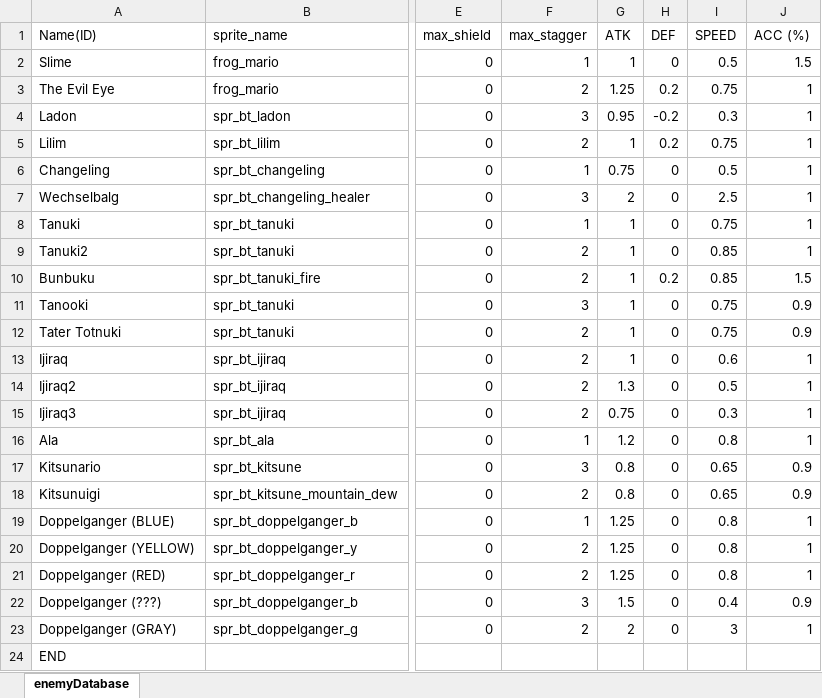
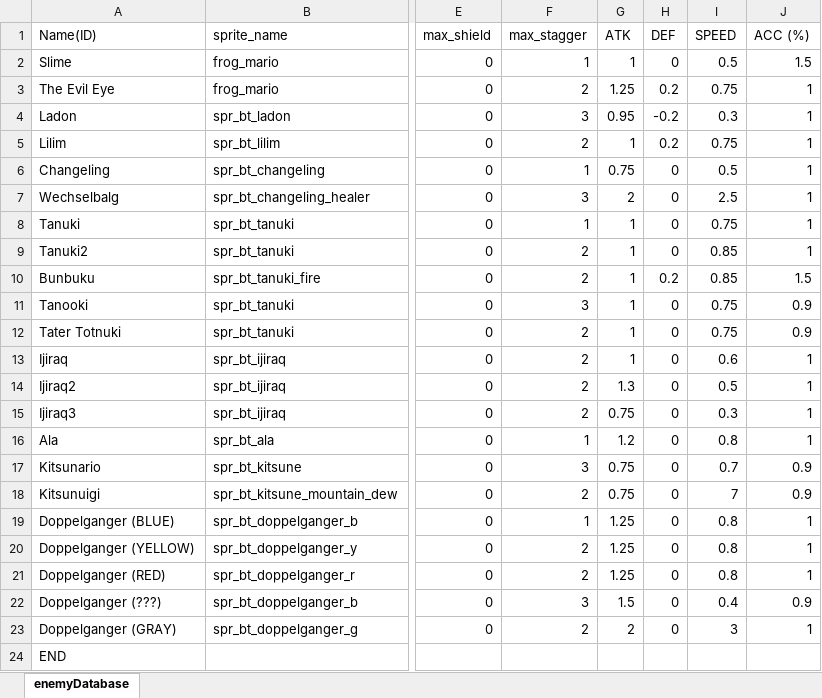
Before and after one commit to Fangee/typocrypha, an Excel workbook: Typocrypha/Assets/excel/enemyDatabase.xlsx, sheet enemyDatabase, drawn as a sheet; only a part is shown, gaps mark what is left out; values as stored, in another font and other column widths than the file's, no borders; the diff names each change by its address in the sheet, - before the commit and + after, or states it on an @@ line.

```diff
--- a/Typocrypha/Assets/excel/enemyDatabase.xlsx (sheet enemyDatabase)
+++ b/Typocrypha/Assets/excel/enemyDatabase.xlsx (sheet enemyDatabase)
-G17:G18 (ATK): 0.8
+G17:G18 (ATK): 0.75
-I17 (SPEED): 0.65
+I17 (SPEED): 0.7
-I18 (SPEED): 0.65
+I18 (SPEED): 7
```
Also changed, not shown: 21 other files.
